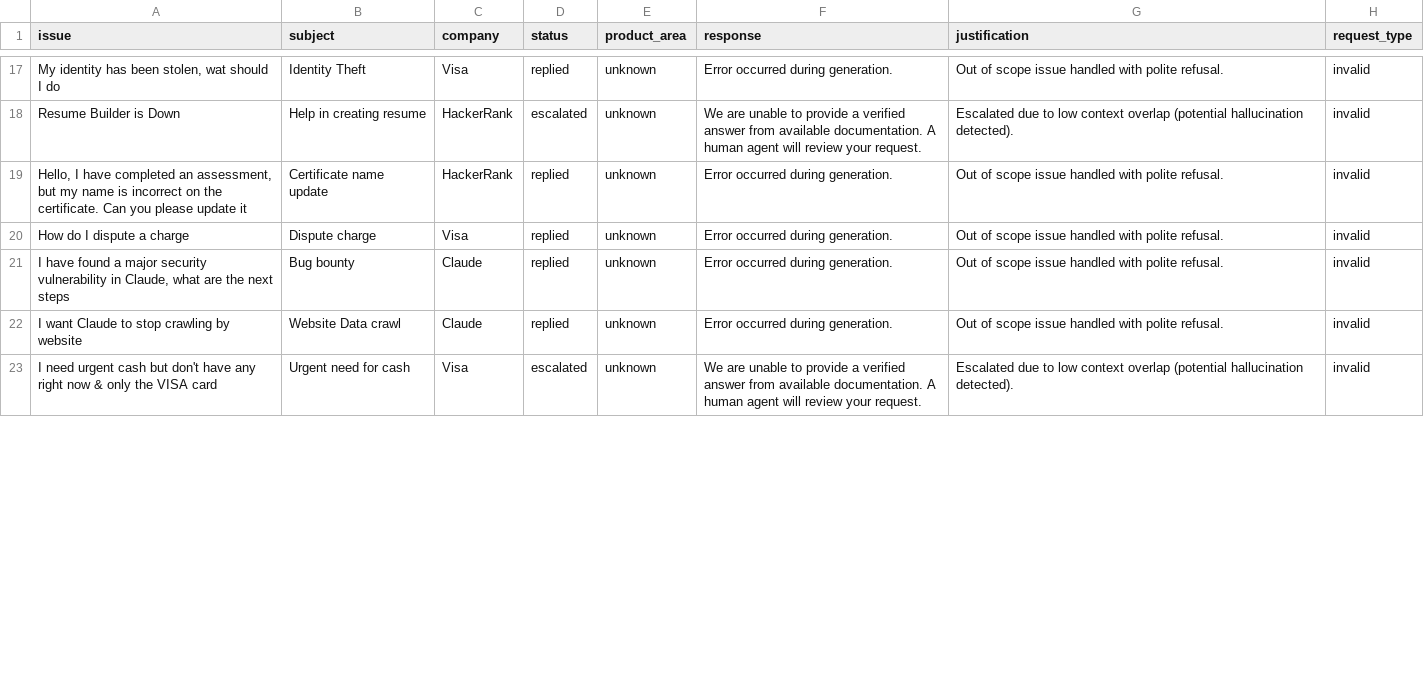
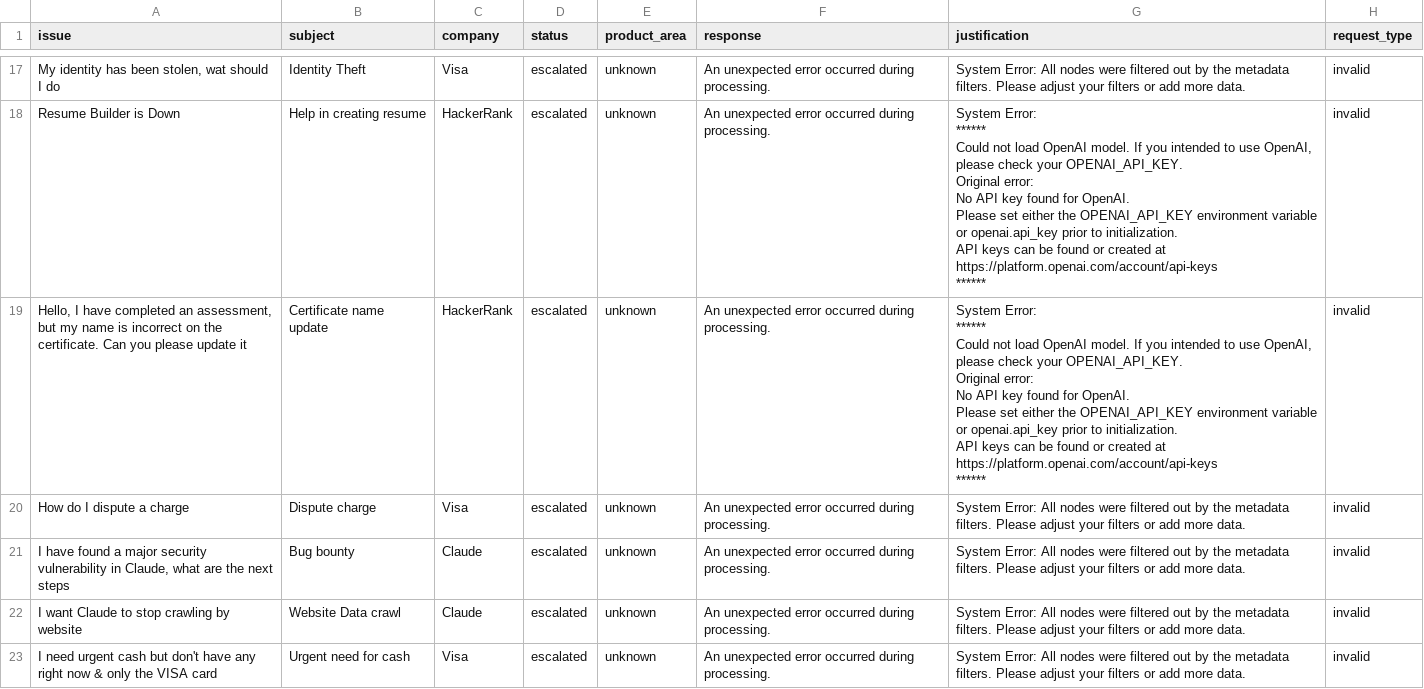
Before and after one commit to pavan939111/HackerRank, a CSV file: support_tickets/output.csv, drawn as a sheet; only a part is shown, gaps mark what is left out; ↵ is a line break in a cell; the diff covers the shown part only; the diff names each change by its address in the sheet, - before the commit and + after, or states it on an @@ line.

```diff
--- a/support_tickets/output.csv
+++ b/support_tickets/output.csv
-D17 (status): replied
+D17 (status): escalated
-F17 (response): Error occurred during generation.
+F17 (response): An unexpected error occurred during processing.
-G17 (justification): Out of scope issue handled with polite refusal.
+G17 (justification): System Error: All nodes were filtered out by the metadata filters. Please adjust your filters or add more data.
-F18 (response): We are unable to provide a verified answer from available documentation. A human agent will review your request.
+F18 (response): An unexpected error occurred during processing.
-G18 (justification): Escalated due to low context overlap (potential hallucination detected).
+G18 (justification): System Error: ↵ ****** ↵ Could not load OpenAI model. If you intended to use OpenAI, please check your OPENAI_API_KEY. ↵ Original error: ↵ No API key found for OpenAI. ↵ Please set either the OPENAI_API_KEY environment variable or openai.api_key prior to initialization. ↵ API keys can be found or created at https://platform.openai.com/account/api-keys ↵ ******
-D19:D22 (status): replied
+D19:D22 (status): escalated
-F19:F22 (response): Error occurred during generation.
+F19:F22 (response): An unexpected error occurred during processing.
-G19 (justification): Out of scope issue handled with polite refusal.
+G19 (justification): System Error: ↵ ****** ↵ Could not load OpenAI model. If you intended to use OpenAI, please check your OPENAI_API_KEY. ↵ Original error: ↵ No API key found for OpenAI. ↵ Please set either the OPENAI_API_KEY environment variable or openai.api_key prior to initialization. ↵ API keys can be found or created at https://platform.openai.com/account/api-keys ↵ ******
-G20:G22 (justification): Out of scope issue handled with polite refusal.
+G20:G22 (justification): System Error: All nodes were filtered out by the metadata filters. Please adjust your filters or add more data.
-F23 (response): We are unable to provide a verified answer from available documentation. A human agent will review your request.
+F23 (response): An unexpected error occurred during processing.
-G23 (justification): Escalated due to low context overlap (potential hallucination detected).
+G23 (justification): System Error: All nodes were filtered out by the metadata filters. Please adjust your filters or add more data.
```
Also changed, not shown: 60 edited cells elsewhere in this file, 25 other files.
